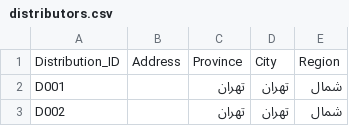
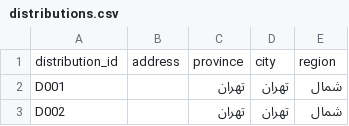
Before and after one commit to MoebraX/whitex, a CSV file: data/distributions.csv (was distributors.csv), drawn as a sheet; only a part is shown.

Commit message:
Create clean_sales_data original version.

```diff
--- a/distributors.csv
+++ b/data/distributions.csv
@@ -1,2 +1,2 @@
-Distribution_ID,Address,Province,City,Region
+distribution_id,address,province,city,region
 D001,,تهران,تهران,شمال
```
Also changed, not shown: 9 other files.
